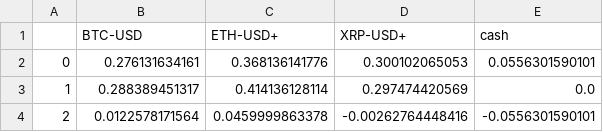
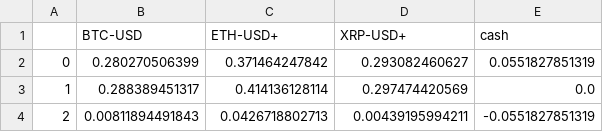
Before and after one commit to forever-am/cryptoriskcontrol-site, a CSV file: series/current_alloc_btc_eth_xrp.csv, drawn as a sheet.

```diff
--- a/series/current_alloc_btc_eth_xrp.csv
+++ b/series/current_alloc_btc_eth_xrp.csv
@@ -1,4 +1,4 @@
 ,BTC-USD,ETH-USD+,XRP-USD+,cash
-0,0.276131634161,0.368136141776,0.300102065053,0.0556301590101
+0,0.280270506399,0.371464247842,0.293082460627,0.0551827851319
 1,0.288389451317,0.414136128114,0.297474420569,0.0
-2,0.0122578171564,0.0459999863378,-0.00262764448416,-0.0556301590101
+2,0.00811894491843,0.0426718802713,0.00439195994211,-0.0551827851319
```
Also changed, not shown: series/folio_btc_eth_xrp.csv, series/folio_equal-weight_btc_eth_xrp.csv.
